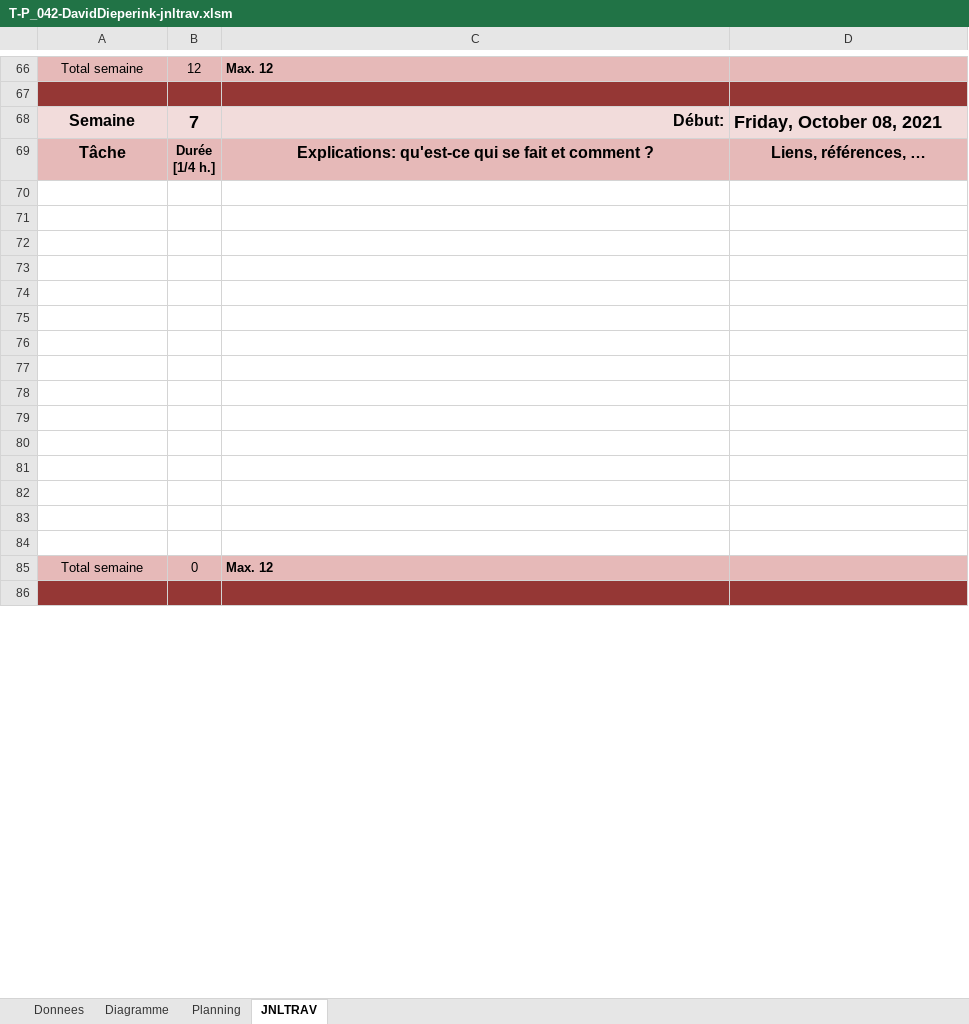
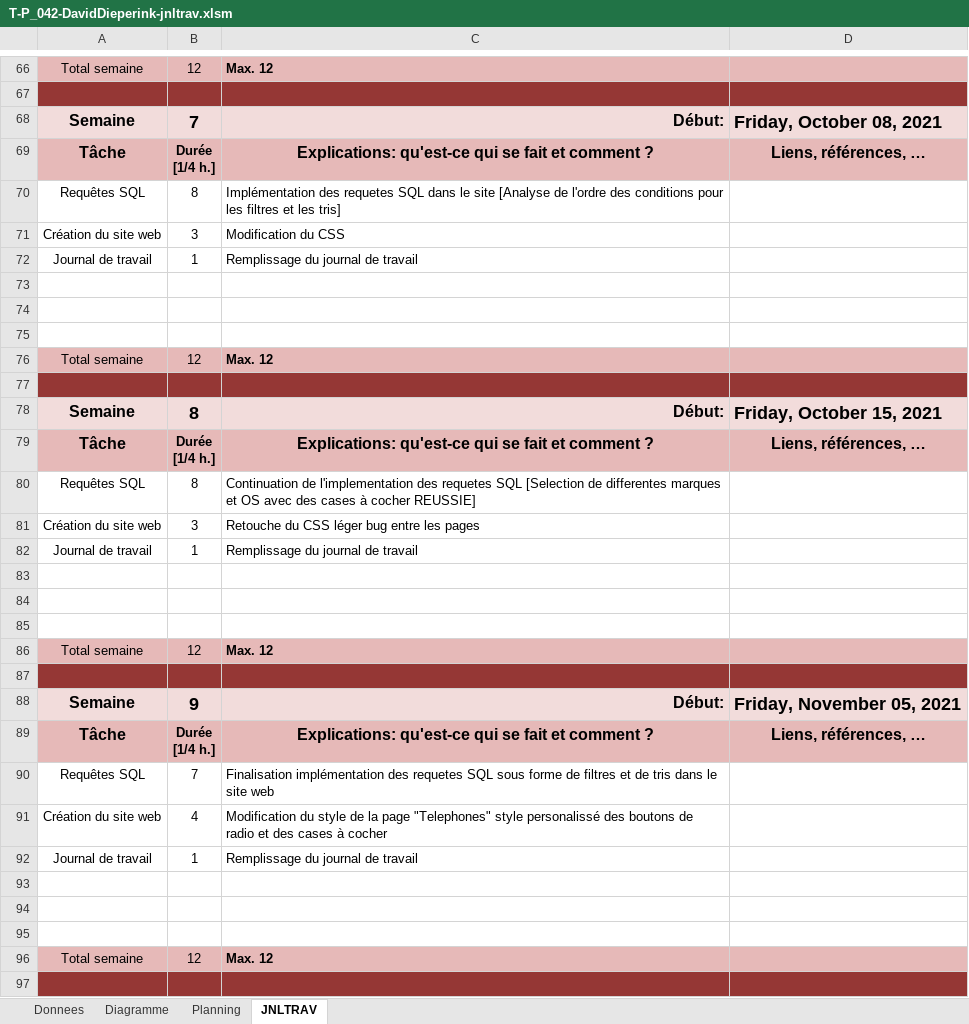
Before and after one commit to dieperid/etml-p042-gesproj2, an Excel workbook: documentation/work-log/T-P_042-DavidDieperink-jnltrav.xlsm, sheet JNLTRAV, drawn as a sheet; only a part is shown, gaps mark what is left out; values as stored, in another font and other column widths than the file's, no borders; charts and pictures not drawn; removed rows and columns are numbered as before the commit, all else as after; the diff covers the shown part only; the diff names each change by its address in the sheet, - before the commit and + after, or states it on an @@ line.

Commit message:
Update journal de travail

```diff
--- a/documentation/work-log/T-P_042-DavidDieperink-jnltrav.xlsm (sheet JNLTRAV)
+++ b/documentation/work-log/T-P_042-DavidDieperink-jnltrav.xlsm (sheet JNLTRAV)
+row 70: Requêtes SQL | 8 | Implémentation des requetes SQL dans le site [Analyse de l'ordre des conditions pour les filtres et les tris]
+row 71: Création du site web | 3 | Modification du CSS
+row 72: Journal de travail | 1 | Remplissage du journal de travail
+row 76: Total semaine | 12 | Max. 12
+row 77: (empty)
+row 78: Semaine | 8 | Début: | Friday, October 15, 2021
@@ row 145 moved to row 79: Tâche @@
+row 80: Requêtes SQL | 8 | Continuation de l'implementation des requetes SQL [Selection de differentes marques et OS avec des cases à cocher REUSSIE]
+row 81: Création du site web | 3 | Retouche du CSS léger bug entre les pages
+row 82: Journal de travail | 1 | Remplissage du journal de travail
+row 86: Total semaine | 12 | Max. 12
+row 87: (empty)
+row 88: Semaine | 9 | Début: | Friday, November 05, 2021
@@ row 164 moved to row 89: Tâche @@
+row 90: Requêtes SQL | 7 | Finalisation implémentation des requetes SQL sous forme de filtres et de tris dans le site web
+row 91: Création du site web | 4 | Modification du style de la page "Telephones" style personalissé des boutons de radio et des cases à cocher
+row 92: Journal de travail | 1 | Remplissage du journal de travail
+row 96: Total semaine | 12 | Max. 12
-A97:D97 fill: none
+A97:D97 fill: #953735
-row 80: (empty)
-row 81: (empty)
-row 82: (empty)
-row 83: (empty)
-row 84: (empty)
-row 85: Total semaine | 0 | Max. 12
-row 86: (empty)
```
Also changed, not shown: 36 removed rows and 7 edited cells elsewhere in this sheet, sheet Planning, sheet Diagramme, formulas that keep their value, charts or pictures, documentation/work-log/T-P_042-Alexis_Rojas-jnltrav.xlsm, 1 other file.
